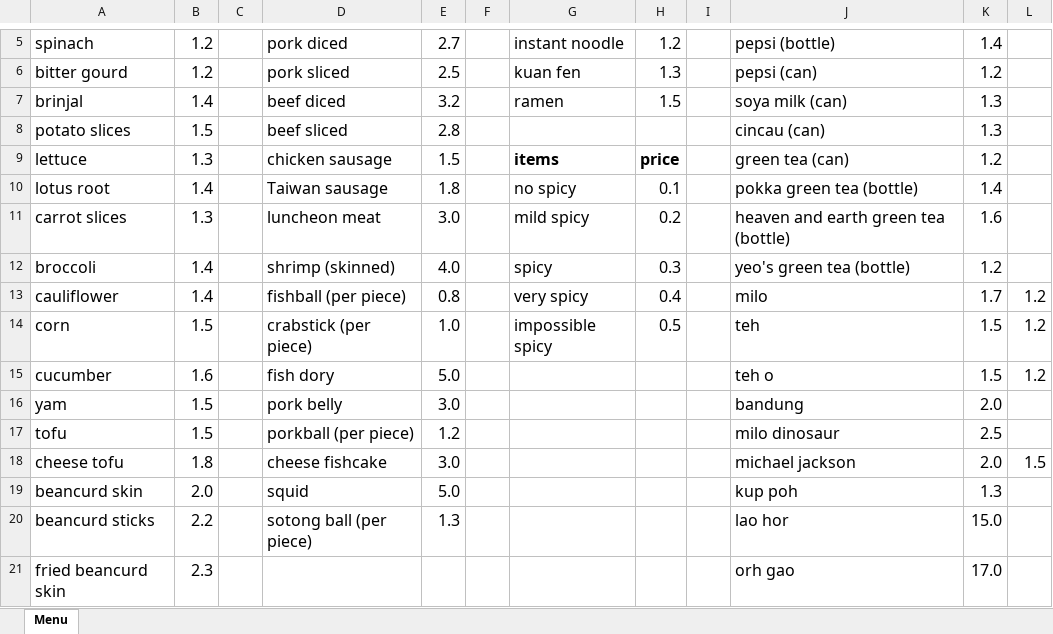
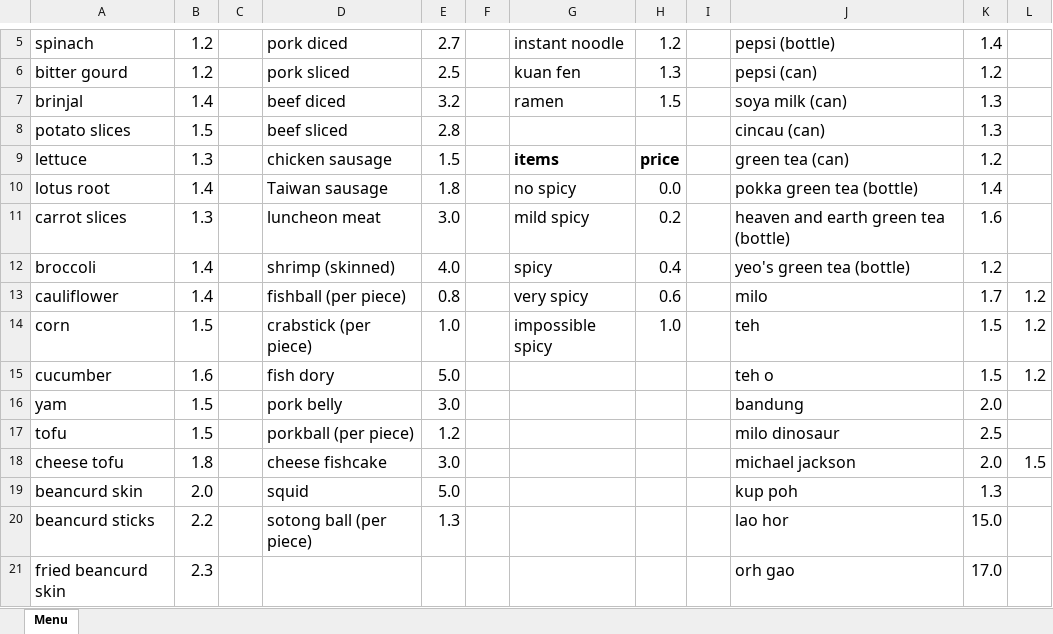
Before and after one commit to pikasean/hunt, an Excel workbook: assets/puzzles/mala_stalls/menu.xlsx, sheet Menu, drawn as a sheet; only a part is shown, gaps mark what is left out; values as stored, in another font and other column widths than the file's, no borders; the diff names each change by its address in the sheet, - before the commit and + after, or states it on an @@ line.

Commit message:
Fixed puzzle issues raised during dry run

```diff
--- a/assets/puzzles/mala_stalls/menu.xlsx (sheet Menu)
+++ b/assets/puzzles/mala_stalls/menu.xlsx (sheet Menu)
-H10: 0.1
+H10: 0.0
-H12: 0.3
+H12: 0.4
-H13: 0.4
+H13: 0.6
-H14: 0.5
+H14: 1.0
```
Also changed, not shown: 15 other files.
